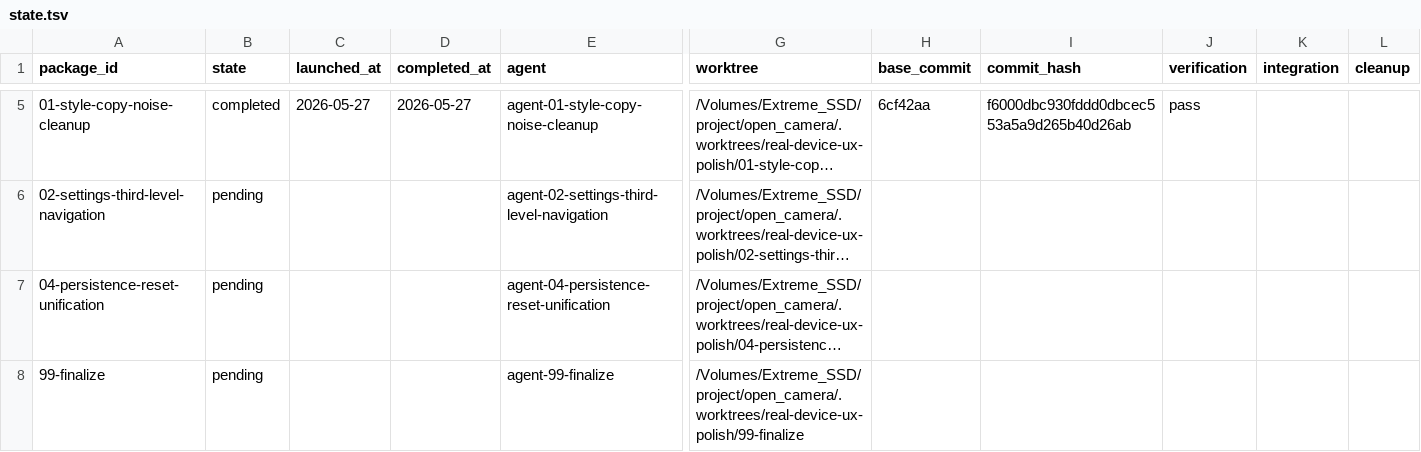
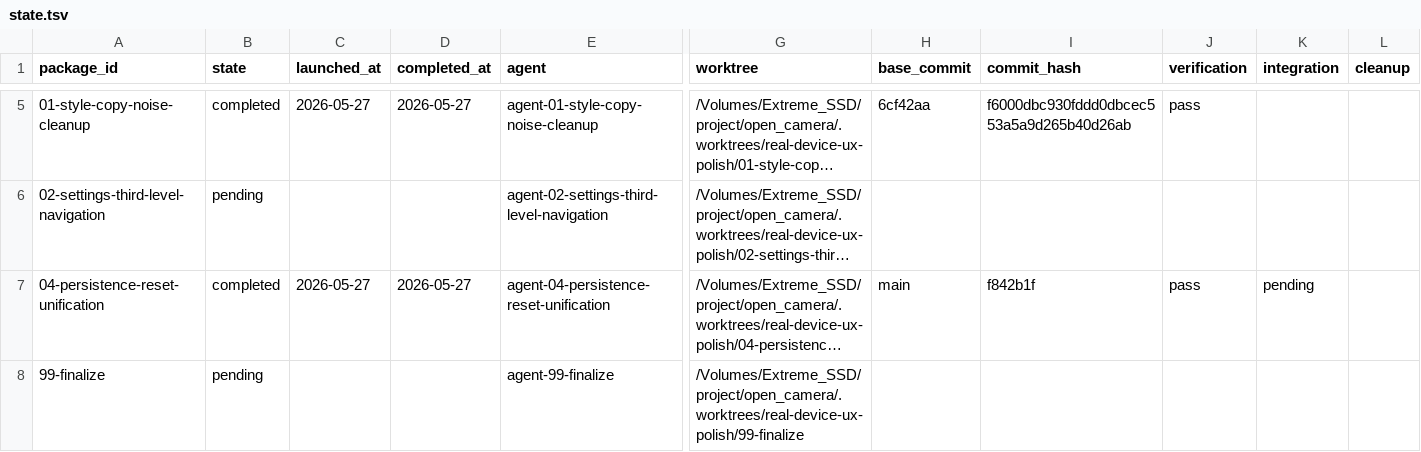
Before and after one commit to teotis/teotis-camera, a TSV file: docs/plans/real-device-ux-polish-orchestration/status/state.tsv, drawn as a sheet; only a part is shown, gaps mark what is left out; long unchanged cells end in …; the diff names each change by its address in the sheet, - before the commit and + after, or states it on an @@ line.

```diff
--- a/docs/plans/real-device-ux-polish-orchestration/status/state.tsv
+++ b/docs/plans/real-device-ux-polish-orchestration/status/state.tsv
-B7 (state): pending
+B7 (state): completed
-C7 (launched_at): (empty)
+C7 (launched_at): 2026-05-27
-D7 (completed_at): (empty)
+D7 (completed_at): 2026-05-27
-H7 (base_commit): (empty)
+H7 (base_commit): main
-I7 (commit_hash): (empty)
+I7 (commit_hash): f842b1f
-J7 (verification): (empty)
+J7 (verification): pass
-K7 (integration): (empty)
+K7 (integration): pending
```
Also changed, not shown: docs/plans/zoom-brightness-interaction-state-arbitration-orchestration/status/state.tsv, 1 other file.
